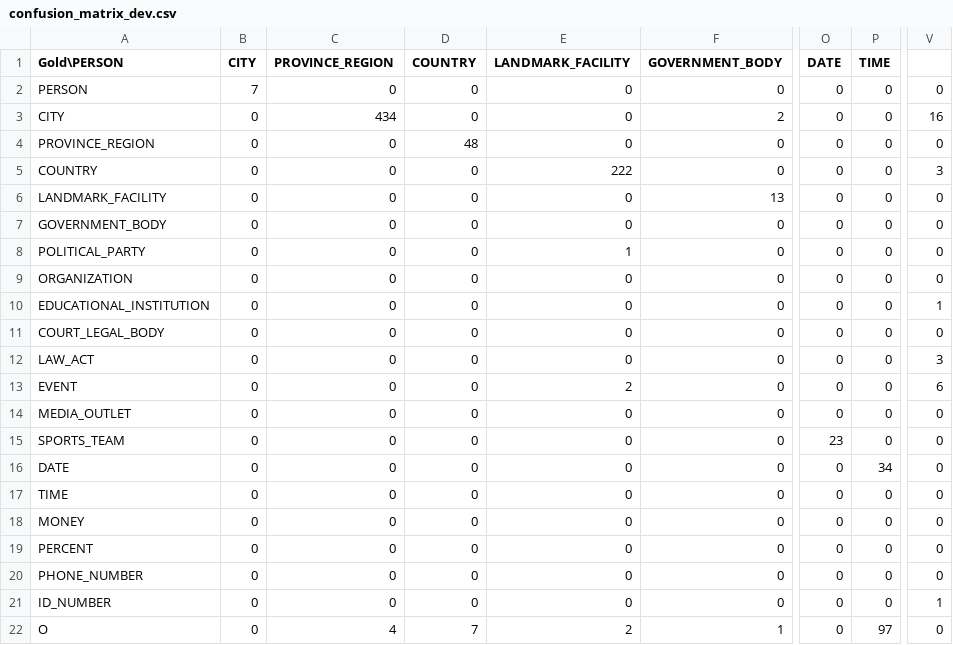
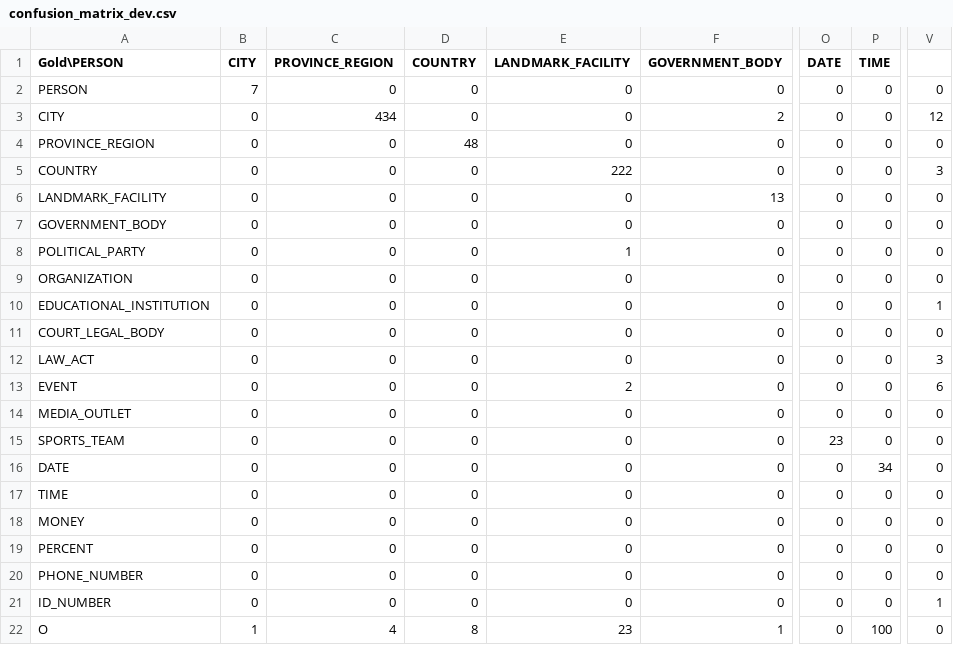
Before and after one commit to Muhammad-Hassan06/AI-Odyssey, a CSV file: ner-pk/reports/tables/confusion_matrix_dev.csv, drawn as a sheet; only a part is shown, gaps mark what is left out; the diff names each change by its address in the sheet, - before the commit and + after, or states it on an @@ line.

```diff
--- a/ner-pk/reports/tables/confusion_matrix_dev.csv
+++ b/ner-pk/reports/tables/confusion_matrix_dev.csv
-V3: 16
+V3: 12
-B22 (CITY): 0
+B22 (CITY): 1
-D22 (COUNTRY): 7
+D22 (COUNTRY): 8
-E22 (LANDMARK_FACILITY): 2
+E22 (LANDMARK_FACILITY): 23
-P22 (TIME): 97
+P22 (TIME): 100
```
Also changed, not shown: ner-pk/reports/tables/confusion_matrix_benchmark.csv, 57 other files.
